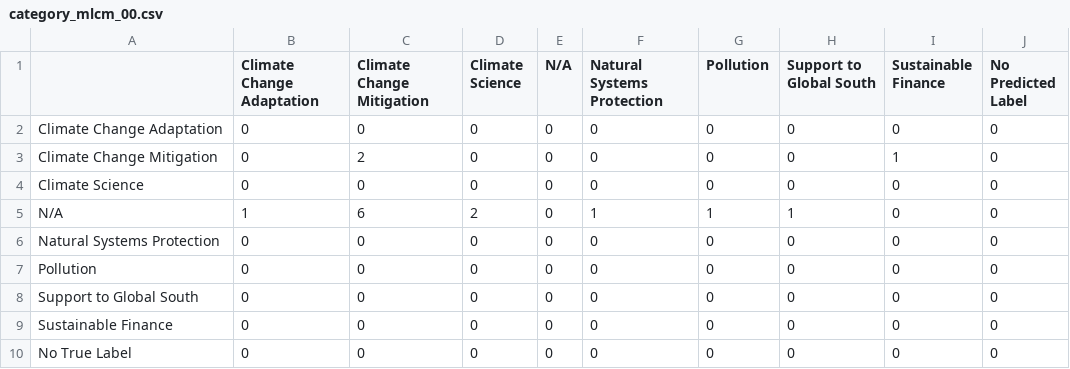
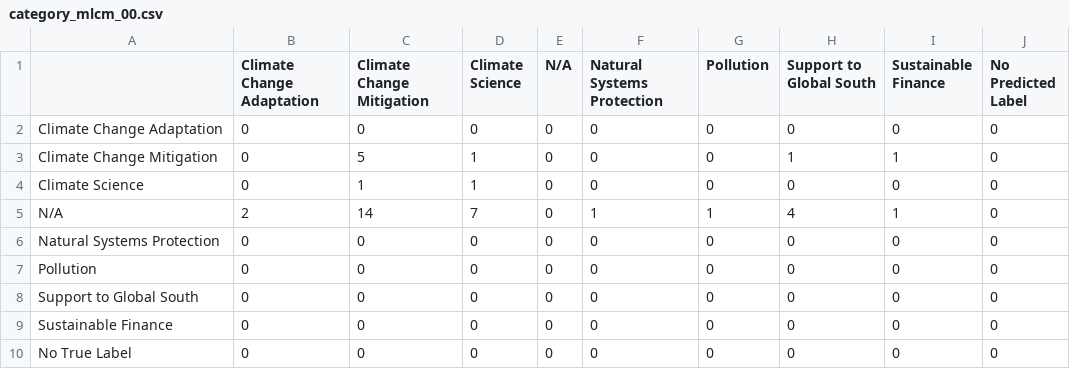
Before and after one commit to satyaog/paperext, a CSV file: data/ai4hcat/evaluation/openai/category_mlcm_00.csv, drawn as a sheet.

```diff
--- a/data/ai4hcat/evaluation/openai/category_mlcm_00.csv
+++ b/data/ai4hcat/evaluation/openai/category_mlcm_00.csv
@@ -2,5 +2,5 @@
 Climate Change Adaptation,0,0,0,0,0,0,0,0,0
-Climate Change Mitigation,0,2,0,0,0,0,0,1,0
-Climate Science,0,0,0,0,0,0,0,0,0
-N/A,1,6,2,0,1,1,1,0,0
+Climate Change Mitigation,0,5,1,0,0,0,1,1,0
+Climate Science,0,1,1,0,0,0,0,0,0
+N/A,2,14,7,0,1,1,4,1,0
 Natural Systems Protection,0,0,0,0,0,0,0,0,0
```
Also changed, not shown: data/ai4hcat/evaluation/openai/category_00.csv, data/ai4hcat/evaluation/openai/subcategory_00.csv, 25 other files.
